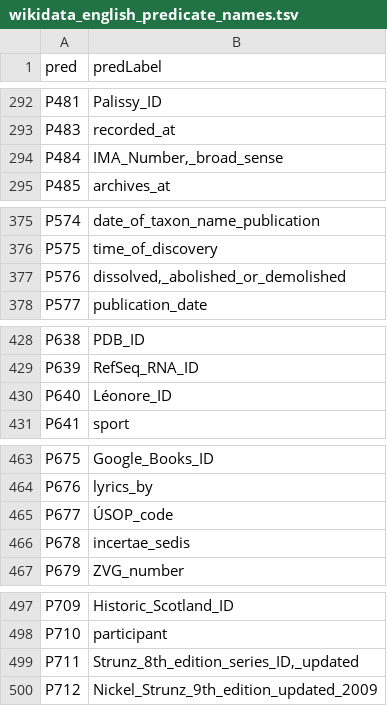
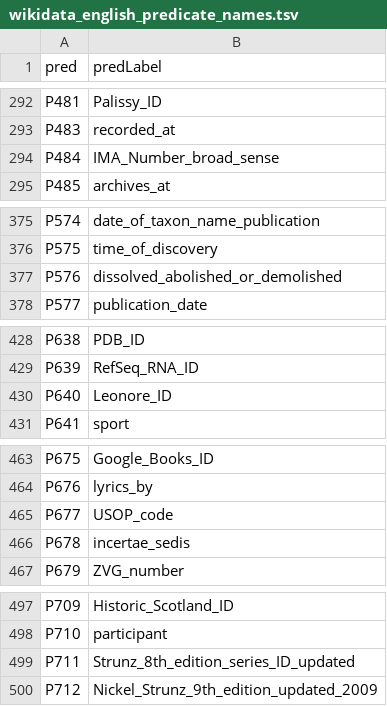
Before and after one commit to h4ck3rm1k3/wikidata_varnish, a TSV file: wikidata_english_predicate_names.tsv, drawn as a sheet; only a part is shown, gaps mark what is left out; the diff covers the shown part only.

```diff
--- a/wikidata_english_predicate_names.tsv
+++ b/wikidata_english_predicate_names.tsv
@@ -293,3 +293,3 @@ P481	Palissy_ID
 P483	recorded_at
-P484	IMA_Number,_broad_sense
+P484	IMA_Number_broad_sense
 P485	archives_at
@@ -376,3 +376,3 @@ P574	date_of_taxon_name_publication
 P575	time_of_discovery
-P576	dissolved,_abolished_or_demolished
+P576	dissolved_abolished_or_demolished
 P577	publication_date
@@ -429,3 +429,3 @@ P638	PDB_ID
 P639	RefSeq_RNA_ID
-P640	Léonore_ID
+P640	Leonore_ID
 P641	sport
@@ -464,3 +464,3 @@ P675	Google_Books_ID
 P676	lyrics_by
-P677	ÚSOP_code
+P677	USOP_code
 P678	incertae_sedis
@@ -498,3 +498,3 @@ P709	Historic_Scotland_ID
 P710	participant
-P711	Strunz_8th_edition_series_ID,_updated
+P711	Strunz_8th_edition_series_ID_updated
 P712	Nickel_Strunz_9th_edition_updated_2009
```
Also changed, not shown: 58 edited cells elsewhere in this file, 3 other files.
